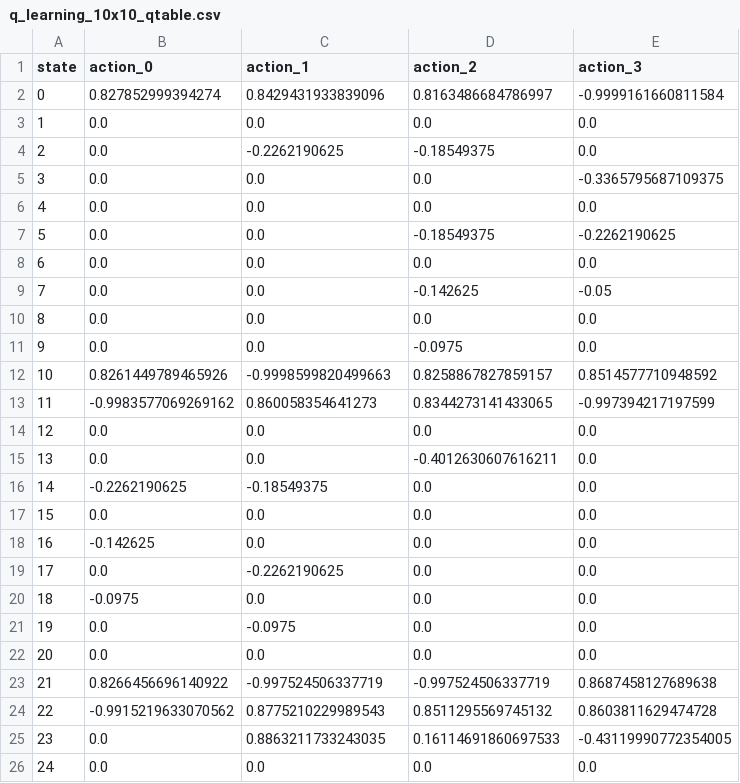
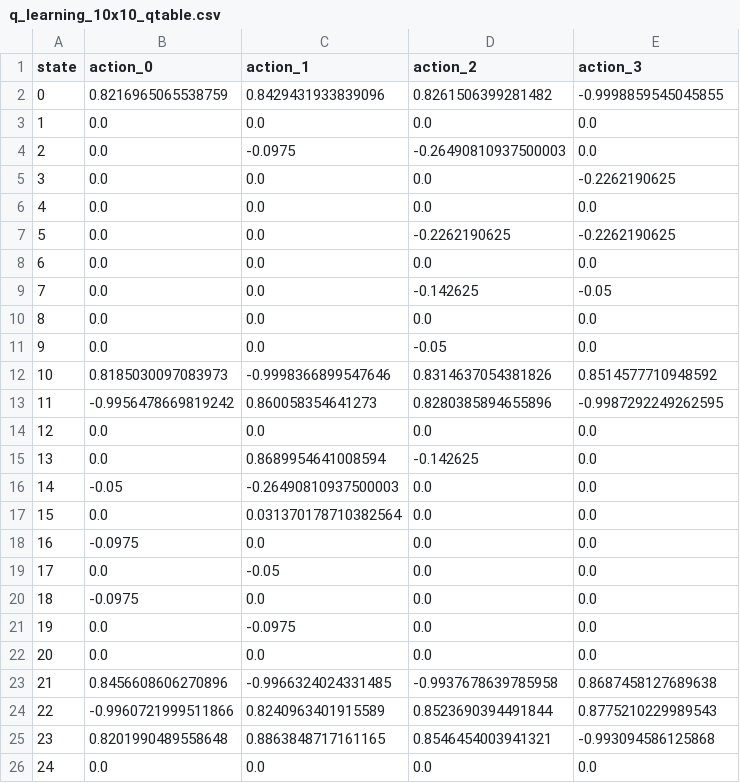
Before and after one commit to tonynien111/ME5406-Reinforcement-Learning-for-Frozen-Lake-Problem, a CSV file: results/q_learning/10x10/q_learning_10x10_qtable.csv, drawn as a sheet; only a part is shown; the diff covers the shown part only.

```diff
--- a/results/q_learning/10x10/q_learning_10x10_qtable.csv
+++ b/results/q_learning/10x10/q_learning_10x10_qtable.csv
@@ -1,8 +1,8 @@
 state,action_0,action_1,action_2,action_3
-0,0.827852999394274,0.8429431933839096,0.8163486684786997,-0.9999161660811584
+0,0.8216965065538759,0.8429431933839096,0.8261506399281482,-0.9998859545045855
 1,0.0,0.0,0.0,0.0
-2,0.0,-0.2262190625,-0.18549375,0.0
-3,0.0,0.0,0.0,-0.3365795687109375
+2,0.0,-0.0975,-0.26490810937500003,0.0
+3,0.0,0.0,0.0,-0.2262190625
 4,0.0,0.0,0.0,0.0
-5,0.0,0.0,-0.18549375,-0.2262190625
+5,0.0,0.0,-0.2262190625,-0.2262190625
 6,0.0,0.0,0.0,0.0
@@ -10,11 +10,11 @@ state,action_0,action_1,action_2,action_3
 8,0.0,0.0,0.0,0.0
-9,0.0,0.0,-0.0975,0.0
-10,0.8261449789465926,-0.9998599820499663,0.8258867827859157,0.8514577710948592
-11,-0.9983577069269162,0.860058354641273,0.8344273141433065,-0.997394217197599
+9,0.0,0.0,-0.05,0.0
+10,0.8185030097083973,-0.9998366899547646,0.8314637054381826,0.8514577710948592
+11,-0.9956478669819242,0.860058354641273,0.8280385894655896,-0.9987292249262595
 12,0.0,0.0,0.0,0.0
-13,0.0,0.0,-0.4012630607616211,0.0
-14,-0.2262190625,-0.18549375,0.0,0.0
-15,0.0,0.0,0.0,0.0
-16,-0.142625,0.0,0.0,0.0
-17,0.0,-0.2262190625,0.0,0.0
+13,0.0,0.8689954641008594,-0.142625,0.0
+14,-0.05,-0.26490810937500003,0.0,0.0
+15,0.0,0.031370178710382564,0.0,0.0
+16,-0.0975,0.0,0.0,0.0
+17,0.0,-0.05,0.0,0.0
 18,-0.0975,0.0,0.0,0.0
@@ -22,5 +22,5 @@ state,action_0,action_1,action_2,action_3
 20,0.0,0.0,0.0,0.0
-21,0.8266456696140922,-0.997524506337719,-0.997524506337719,0.8687458127689638
-22,-0.9915219633070562,0.8775210229989543,0.8511295569745132,0.8603811629474728
-23,0.0,0.8863211733243035,0.16114691860697533,-0.43119990772354005
+21,0.8456608606270896,-0.9966324024331485,-0.9937678639785958,0.8687458127689638
+22,-0.9960721999511866,0.8240963401915589,0.8523690394491844,0.8775210229989543
+23,0.8201990489558648,0.8863848717161165,0.8546454003941321,-0.993094586125868
 24,0.0,0.0,0.0,0.0
```
Also changed, not shown: 104 edited cells elsewhere in this file, results/monte_carlo/10x10/monte_carlo_10x10_qtable.csv, results/monte_carlo/4x4/monte_carlo_4x4_qtable.csv, 13 other files.
